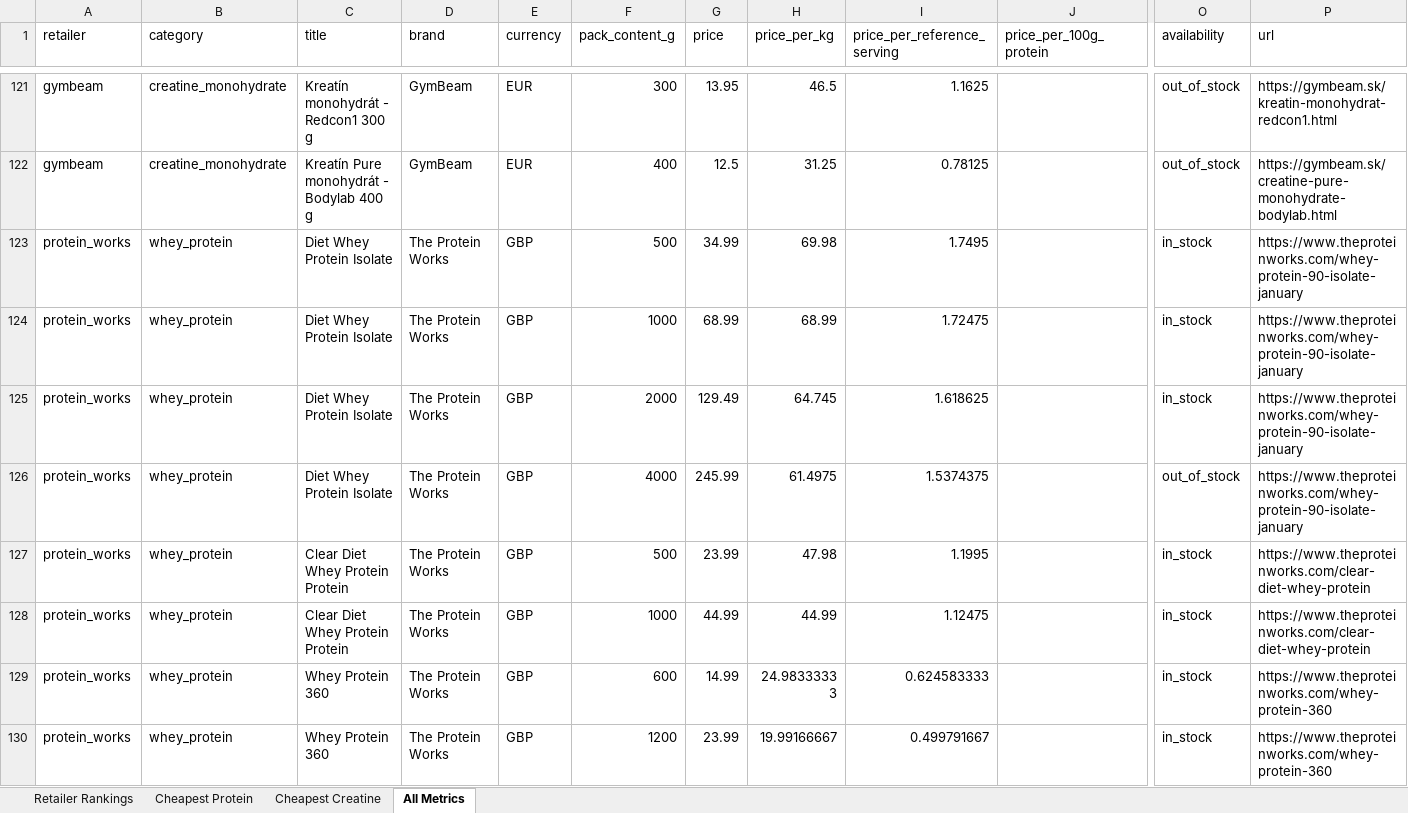
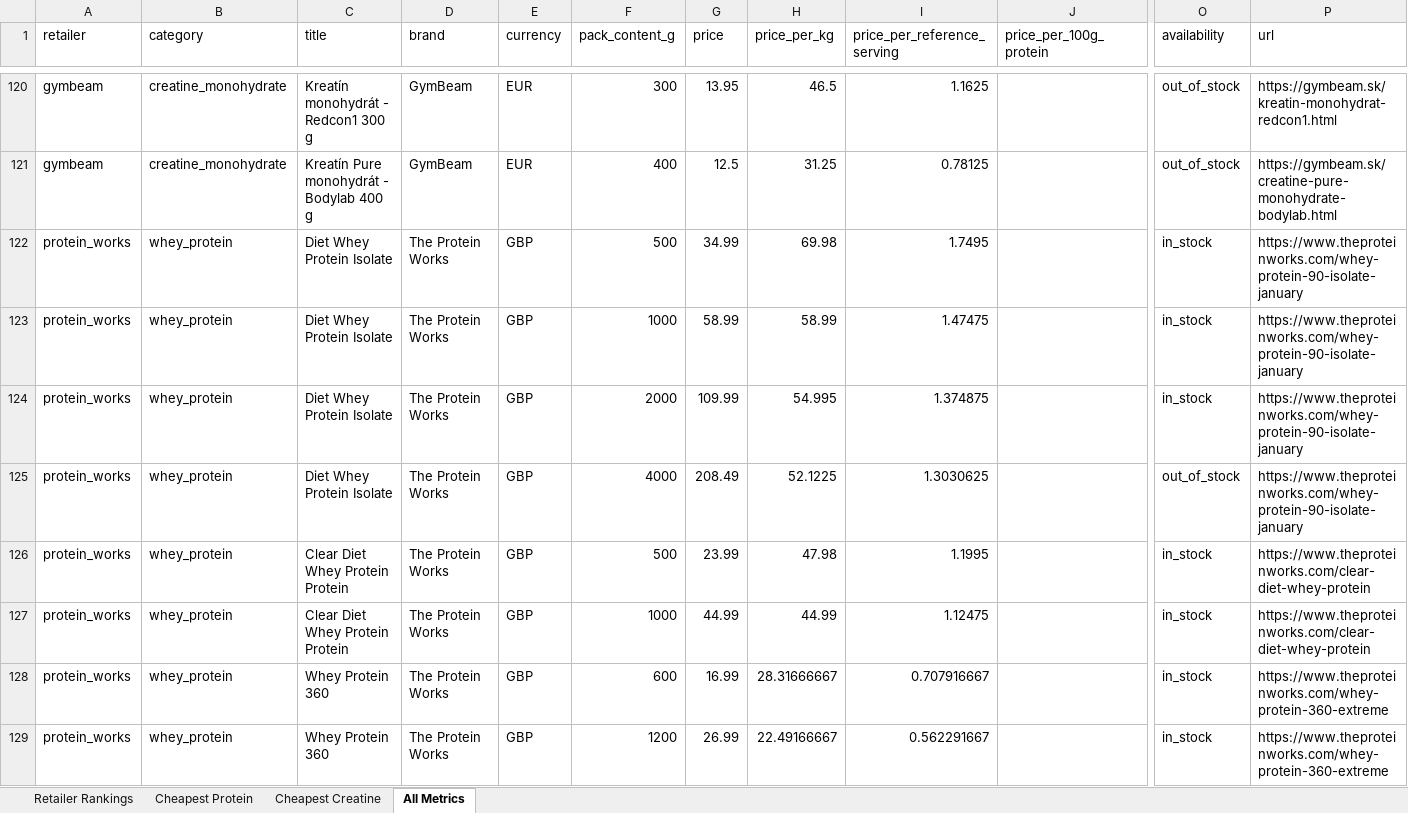
Before and after one commit to ToxicMinds/Web-Scr, an Excel workbook: artifacts/reports/report.xlsx, sheet All Metrics, drawn as a sheet; only a part is shown, gaps mark what is left out; the shorter side is filled out with more unchanged rows; values as stored, in another font and other column widths than the file's, no borders; addresses are those after the commit; rows hold the shown columns only; the diff covers the shown part only; the diff names each change by its address in the sheet, - before the commit and + after, or states it on an @@ line.

Commit message:
chore(reports): nightly refresh 2026-09-08

```diff
--- a/artifacts/reports/report.xlsx (sheet All Metrics)
+++ b/artifacts/reports/report.xlsx (sheet All Metrics)
-G123 (price): 68.99
+G123 (price): 58.99
-H123 (price_per_kg): 68.99
+H123 (price_per_kg): 58.99
-I123 (price_per_reference_serving): 1.72475
+I123 (price_per_reference_serving): 1.47475
-G124 (price): 129.49
+G124 (price): 109.99
-H124 (price_per_kg): 64.745
+H124 (price_per_kg): 54.995
-I124 (price_per_reference_serving): 1.618625
+I124 (price_per_reference_serving): 1.374875
-G125 (price): 245.99
+G125 (price): 208.49
-H125 (price_per_kg): 61.4975
+H125 (price_per_kg): 52.1225
-I125 (price_per_reference_serving): 1.5374375
+I125 (price_per_reference_serving): 1.3030625
+row 128: protein_works | whey_protein | Whey Protein 360 | The Protein Works | GBP | 600 | 16.99 | 28.31666667 | 0.707916667 |  | in_stock | https://www.theproteinworks.com/whey-protein-360-extreme
@@ row 134 moved to row 129: protein_works @@
```
Also changed, not shown: 3 added rows, 5 removed rows, 5 moved rows and 5 edited cells elsewhere in this sheet, web/public/reports/report.xlsx, 9 other files.
